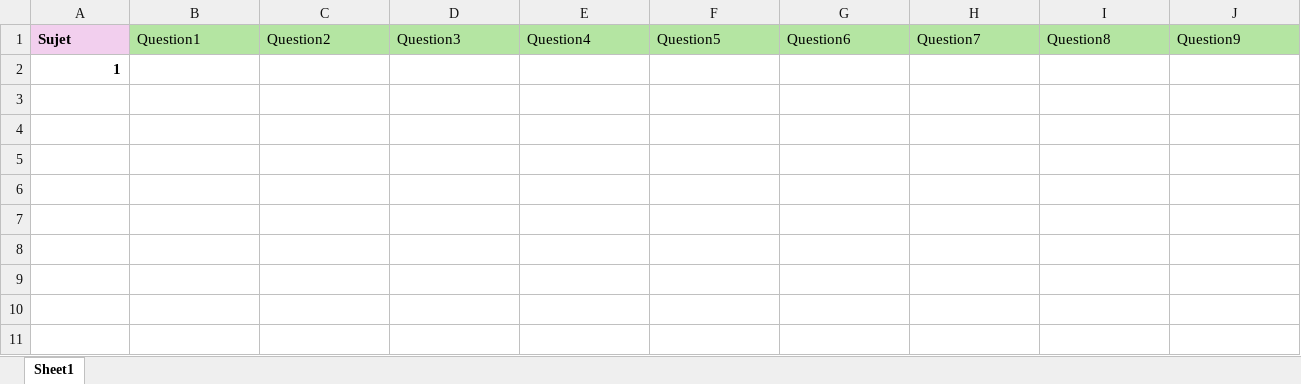
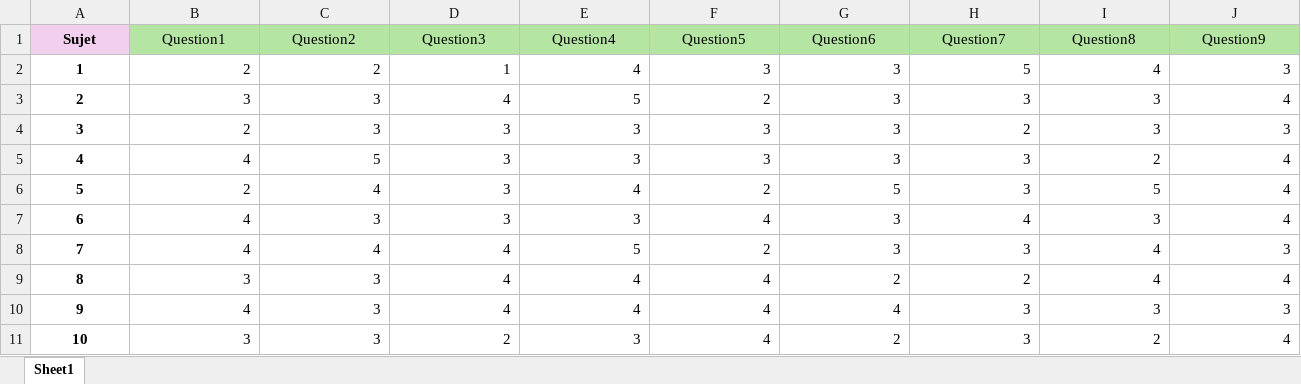
Before and after one commit to alter-kpi/UX, an Excel workbook: assets/template_sus.xlsx, sheet Sheet1, drawn as a sheet; only a part is shown; values as stored, in another font and other column widths than the file's, no borders; table styles not drawn; removed rows and columns are numbered as before the commit, all else as after; rows hold the shown columns only; the diff covers the shown part only; the diff names each change by its address in the sheet, - before the commit and + after, or states it on an @@ line.

Commit message:
Add files via upload

```diff
--- a/assets/template_sus.xlsx (sheet Sheet1)
+++ b/assets/template_sus.xlsx (sheet Sheet1)
-A1:J1 alignment: left
+A1:J1 alignment: center
-row 2: 1
+row 2: 1 | 2 | 2 | 1 | 4 | 3 | 3 | 5 | 4 | 3
+row 3: 2 | 3 | 3 | 4 | 5 | 2 | 3 | 3 | 3 | 4
+row 4: 3 | 2 | 3 | 3 | 3 | 3 | 3 | 2 | 3 | 3
+row 5: 4 | 4 | 5 | 3 | 3 | 3 | 3 | 3 | 2 | 4
+row 6: 5 | 2 | 4 | 3 | 4 | 2 | 5 | 3 | 5 | 4
+row 7: 6 | 4 | 3 | 3 | 3 | 4 | 3 | 4 | 3 | 4
+row 8: 7 | 4 | 4 | 4 | 5 | 2 | 3 | 3 | 4 | 3
+row 9: 8 | 3 | 3 | 4 | 4 | 4 | 2 | 2 | 4 | 4
+row 10: 9 | 4 | 3 | 4 | 4 | 4 | 4 | 3 | 3 | 3
+row 11: 10 | 3 | 3 | 2 | 3 | 4 | 2 | 3 | 2 | 4
```
Also changed, not shown: cell formats elsewhere in this sheet.
